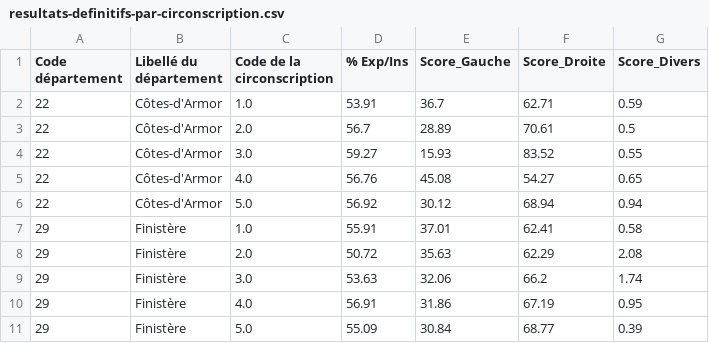
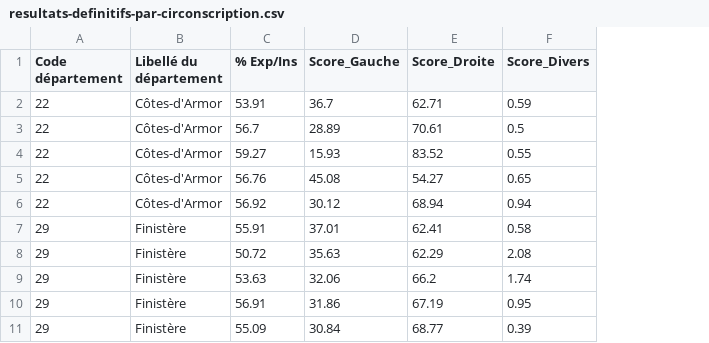
Before and after one commit to JokerPoix/MSPR-Legislatives, a CSV file: target/classes/outputs/FinalResultsDatasLeg/2017/resultats-definitifs-par-circonscription.csv, drawn as a sheet; only a part is shown; the diff names each change by its address in the sheet, - before the commit and + after, or states it on an @@ line.

```diff
--- a/target/classes/outputs/FinalResultsDatasLeg/2017/resultats-definitifs-par-circonscription.csv
+++ b/target/classes/outputs/FinalResultsDatasLeg/2017/resultats-definitifs-par-circonscription.csv
-column C (Code de la circonscription), rows 2-11: 1.0 | 2.0 | 3.0 | 4.0 | 5.0 | 1.0 | 2.0 | 3.0 | 4.0 | 5.0
```
Also changed, not shown: target/classes/outputs/FinalResultsDatasLeg/2017/resultats-definitifs-par-commune.csv, target/classes/outputs/FinalResultsDatasLeg/2022/resultats-definitifs-par-circonscription.csv, 11 other files.
